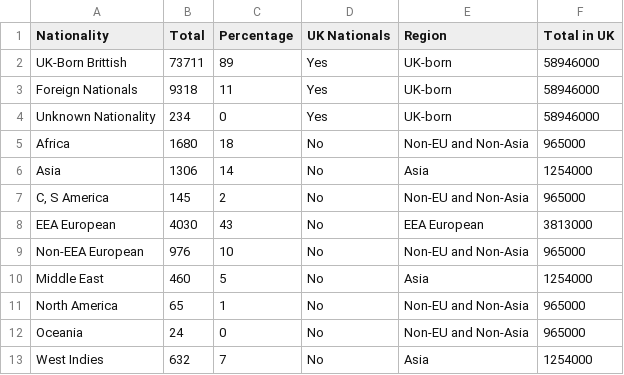
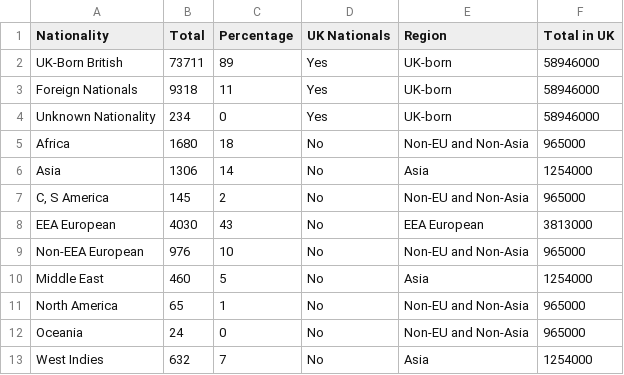
Before and after one commit to EgleKat/Data_Visualisation_CW, a CSV file: data/prison_nationality.csv, drawn as a sheet.

```diff
--- a/data/prison_nationality.csv
+++ b/data/prison_nationality.csv
@@ -1,3 +1,3 @@
 Nationality,Total,Percentage,UK Nationals,Region,Total in UK
-UK-Born Brittish,73711,89,Yes,UK-born,58946000
+UK-Born British,73711,89,Yes,UK-born,58946000
 Foreign Nationals,9318,11,Yes,UK-born,58946000
```
Also changed, not shown: 2 other files.
